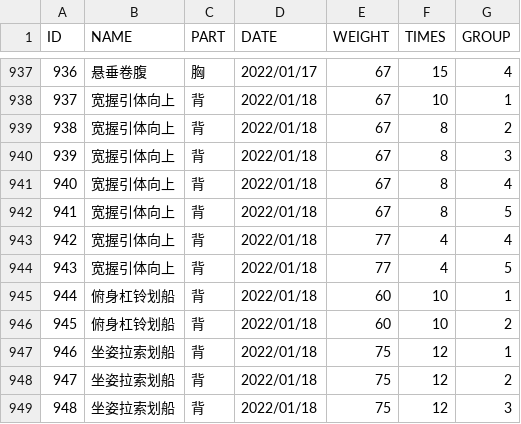
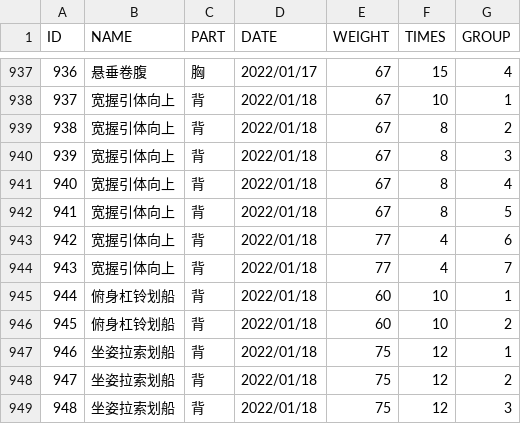
Before and after one commit to SilhouettesForYou/SilhouettesForYou.github.io, a CSV file: datas/trains.csv, drawn as a sheet; only a part is shown, gaps mark what is left out; the diff covers the shown part only.

```diff
--- a/datas/trains.csv
+++ b/datas/trains.csv
@@ -942,4 +942,4 @@ ID,NAME,PART,DATE,WEIGHT,TIMES,GROUP
 941,宽握引体向上,背,2022/01/18,67,8,5
-942,宽握引体向上,背,2022/01/18,77,4,4
-943,宽握引体向上,背,2022/01/18,77,4,5
+942,宽握引体向上,背,2022/01/18,77,4,6
+943,宽握引体向上,背,2022/01/18,77,4,7
 944,俯身杠铃划船,背,2022/01/18,60,10,1
```
Also changed, not shown: 27 added rows elsewhere in this file, 10 other files.
